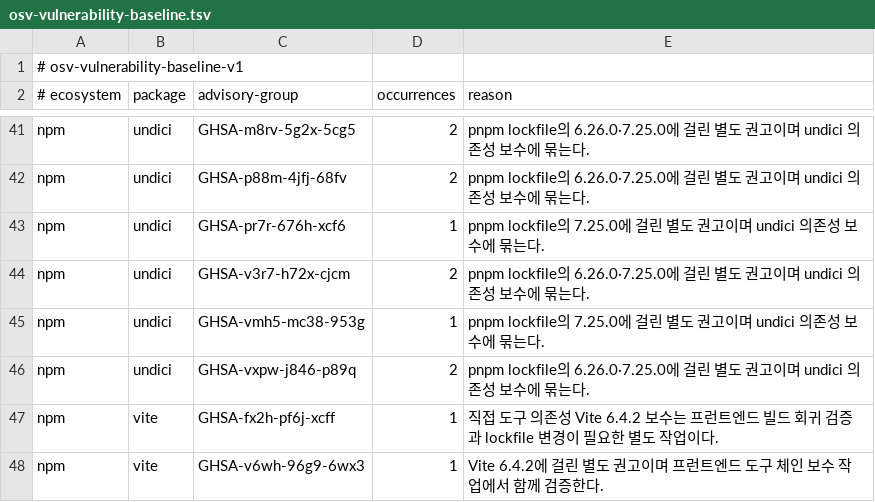
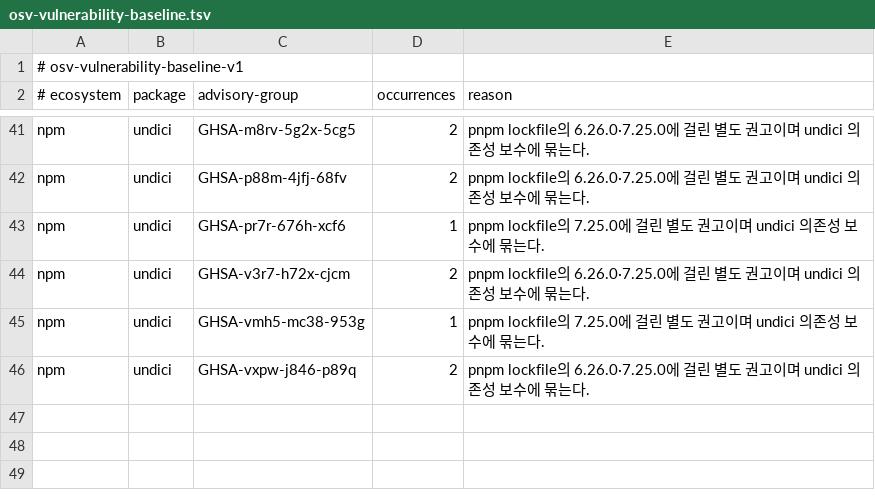
Before and after one commit to perfectory-inc/perfectory-public, a TSV file: tools/osv-vulnerability-baseline.tsv, drawn as a sheet; only a part is shown, gaps mark what is left out.

```diff
--- a/tools/osv-vulnerability-baseline.tsv
+++ b/tools/osv-vulnerability-baseline.tsv
@@ -46,3 +46 @@ npm	undici	GHSA-vmh5-mc38-953g	1	pnpm lockfile의 7.25.0에 걸린 별도 권고
 npm	undici	GHSA-vxpw-j846-p89q	2	pnpm lockfile의 6.26.0·7.25.0에 걸린 별도 권고이며 undici 의존성 보수에 묶는다.
-npm	vite	GHSA-fx2h-pf6j-xcff	1	직접 도구 의존성 Vite 6.4.2 보수는 프런트엔드 빌드 회귀 검증과 lockfile 변경이 필요한 별도 작업이다.
-npm	vite	GHSA-v6wh-96g9-6wx3	1	Vite 6.4.2에 걸린 별도 권고이며 프런트엔드 도구 체인 보수 작업에서 함께 검증한다.
```
Also changed, not shown: 10 other files.
